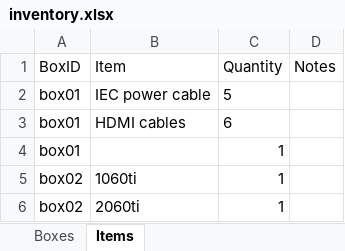
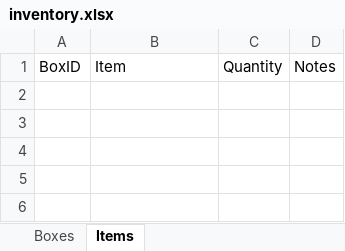
Before and after one commit to timrohner82-tuanbiomass/Storeroom, an Excel workbook: inventory.xlsx, sheet Items, drawn as a sheet; values as stored, in another font and other column widths than the file's, no borders; the diff names each change by its address in the sheet, - before the commit and + after, or states it on an @@ line.

Commit message:
Update inventory — 04/08/2026, 7:24:31 am

```diff
--- a/inventory.xlsx (sheet Items)
+++ b/inventory.xlsx (sheet Items)
-row 2: box01 | IEC power cable | 5
-row 3: box01 | HDMI cables | 6
-row 4: box01 |  | 1
-row 5: box02 | 1060ti | 1
-row 6: box02 | 2060ti | 1
```
Also changed, not shown: sheet Boxes.
